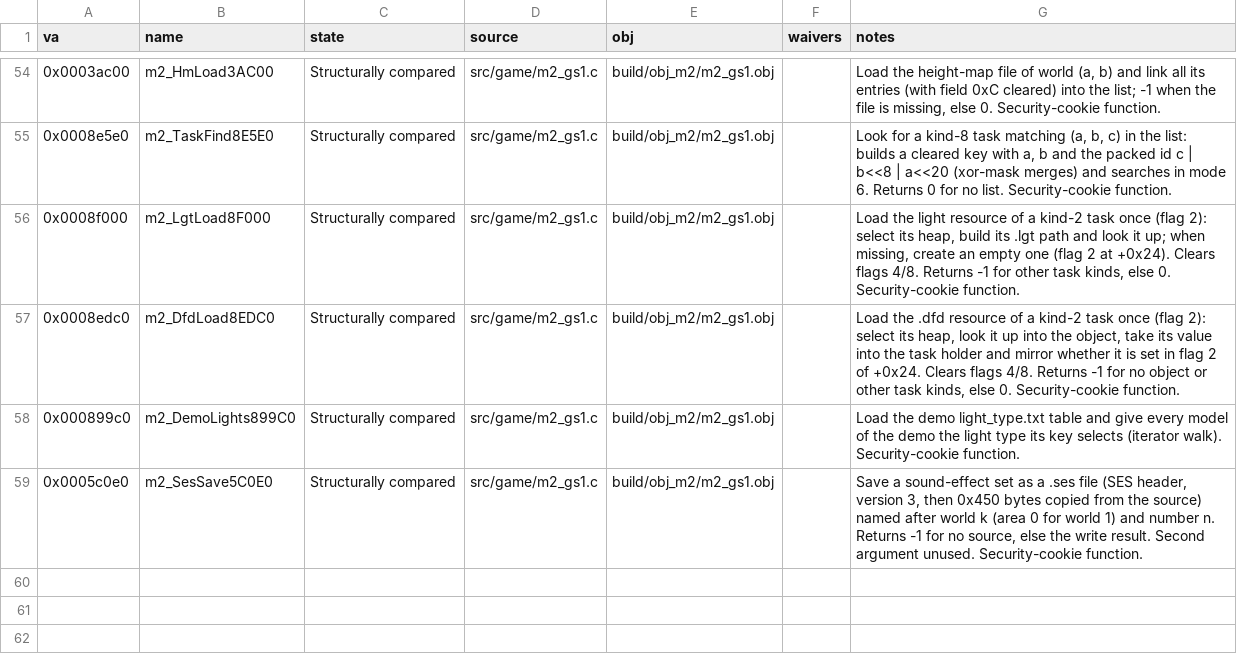
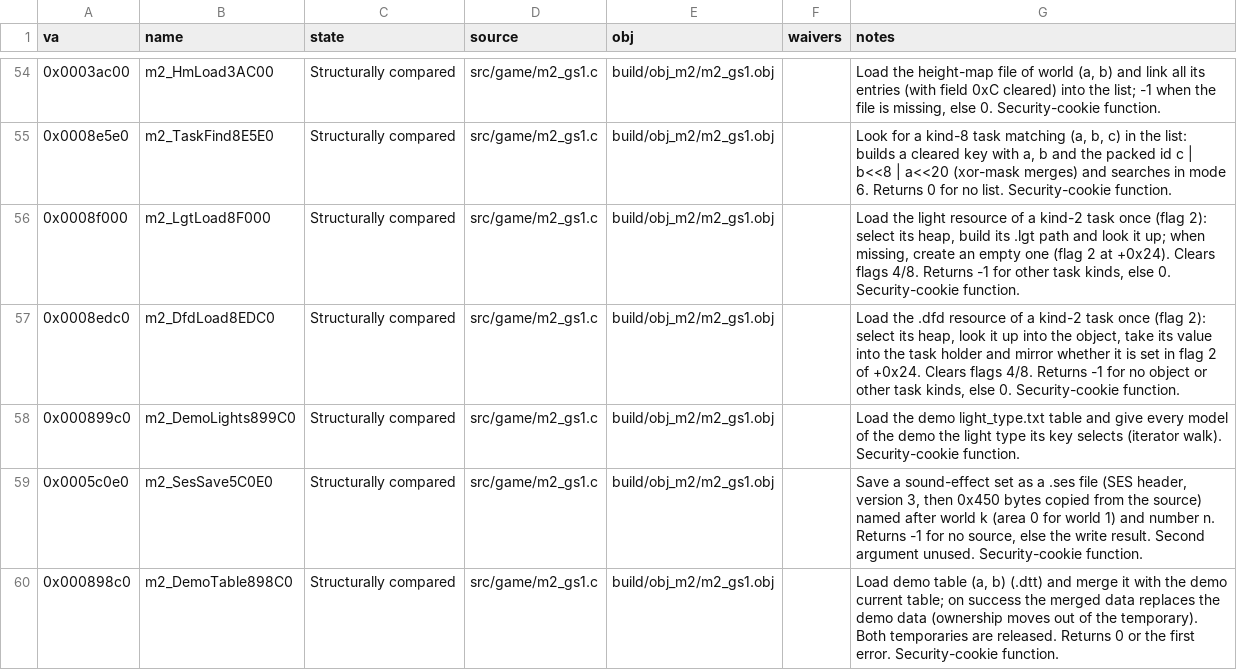
Before and after one commit to Pallypots/Project-Soul-Robber, a CSV file: config/function_states_m2.csv, drawn as a sheet; only a part is shown, gaps mark what is left out.

```diff
--- a/config/function_states_m2.csv
+++ b/config/function_states_m2.csv
@@ -59 +59,2 @@ va,name,state,source,obj,waivers,notes
 0x0005c0e0,m2_SesSave5C0E0,Structurally compared,src/game/m2_gs1.c,build/obj_m2/m2_gs1.obj,,"Save a sound-effect set as a .ses file (SES header, version 3, then 0x450 bytes copied from the source) named after world k (area 0 for world 1) and number n. Returns -1 for no source, else the write result. Second argument unused. Security-cookie function."
+0x000898c0,m2_DemoTable898C0,Structurally compared,src/game/m2_gs1.c,build/obj_m2/m2_gs1.obj,,"Load demo table (a, b) (.dtt) and merge it with the demo current table; on success the merged data replaces the demo data (ownership moves out of the temporary). Both temporaries are released. Returns 0 or the first error. Security-cookie function."
```
Also changed, not shown: config/symbols_m2.csv, 6 other files.
